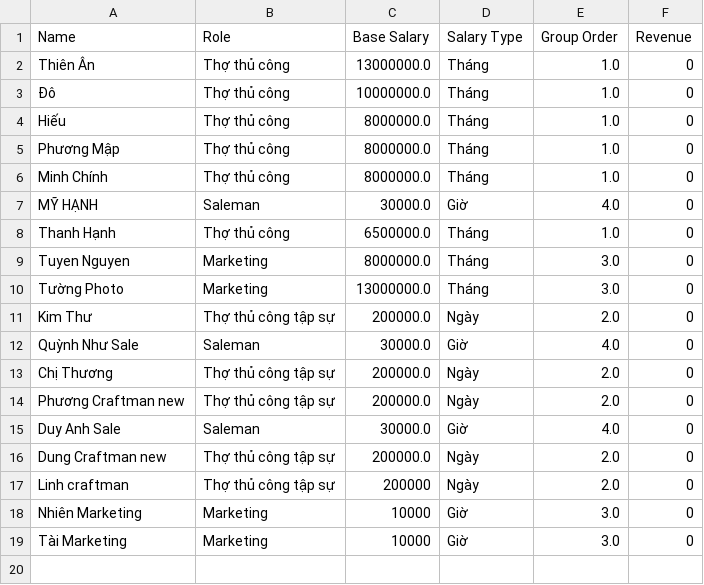
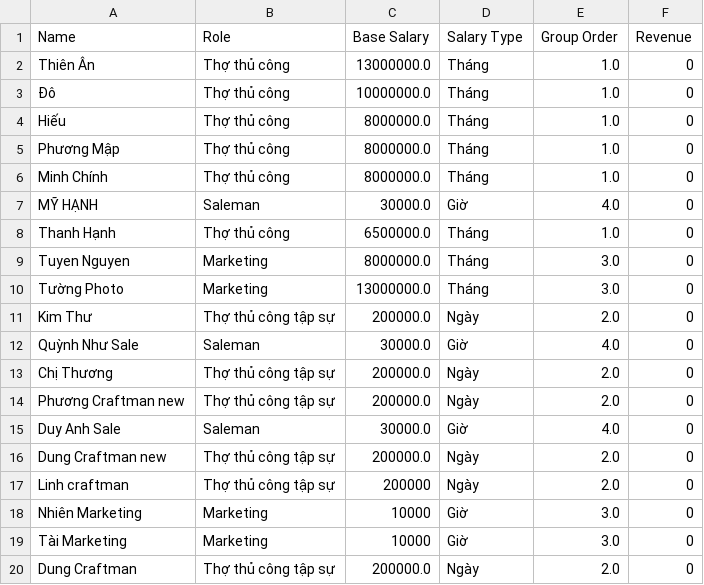
Before and after one commit to kandtr2026/koi-leather-payroll, a CSV file: employees.csv, drawn as a sheet; the diff names each change by its address in the sheet, - before the commit and + after, or states it on an @@ line.

Commit message:
Update employees.csv

```diff
--- a/employees.csv
+++ b/employees.csv
+row 20: Dung Craftman | Thợ thủ công tập sự | 200000.0 | Ngày | 2.0 | 0
```
